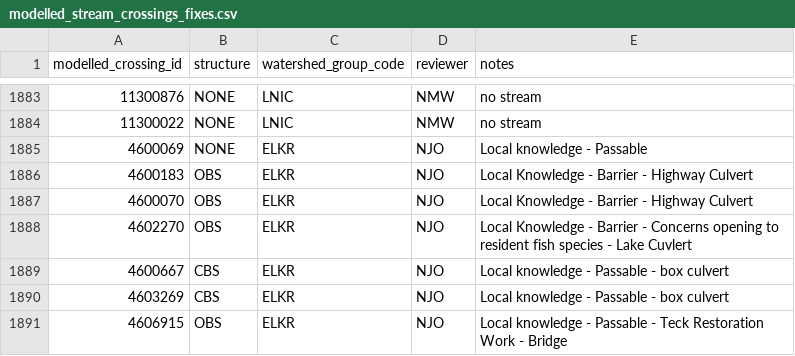
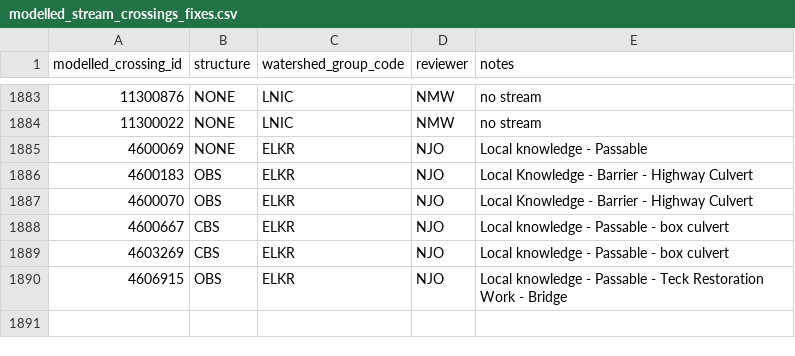
Before and after one commit to smnorris/bcfishpass, a CSV file: 01_prep/01_modelled_stream_crossings/data/modelled_stream_crossings_fixes.csv, drawn as a sheet; only a part is shown, gaps mark what is left out; the diff names each change by its address in the sheet, - before the commit and + after, or states it on an @@ line.

Commit message:
remove redundant culvert fix, it is overridden by PSCIS

```diff
--- a/01_prep/01_modelled_stream_crossings/data/modelled_stream_crossings_fixes.csv
+++ b/01_prep/01_modelled_stream_crossings/data/modelled_stream_crossings_fixes.csv
-row 1888: 4602270 | OBS | ELKR | NJO | Local Knowledge - Barrier - Concerns opening to resident fish species - Lake Cuvlert
```
